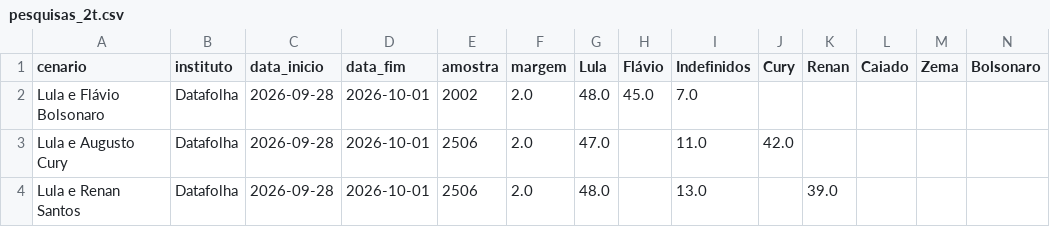
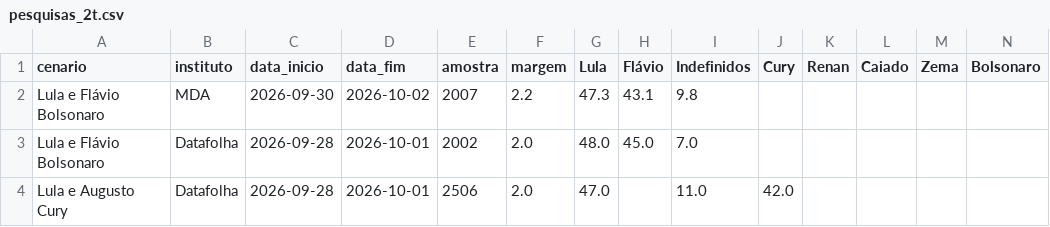
Before and after one commit to Ulyssesbebem/eleicoes2026, a CSV file: pesquisas_2t.csv, drawn as a sheet; only a part is shown; the shorter side is filled out with more unchanged rows; rows hold the shown columns only; the diff names each change by its address in the sheet, - before the commit and + after, or states it on an @@ line.

```diff
--- a/pesquisas_2t.csv
+++ b/pesquisas_2t.csv
+row 2: Lula e Flávio Bolsonaro | MDA | 2026-09-30 | 2026-10-02 | 2007 | 2.2 | 47.3 | 43.1 | 9.8
```
Also changed, not shown: pesquisas_1t.csv, 1 other file.
